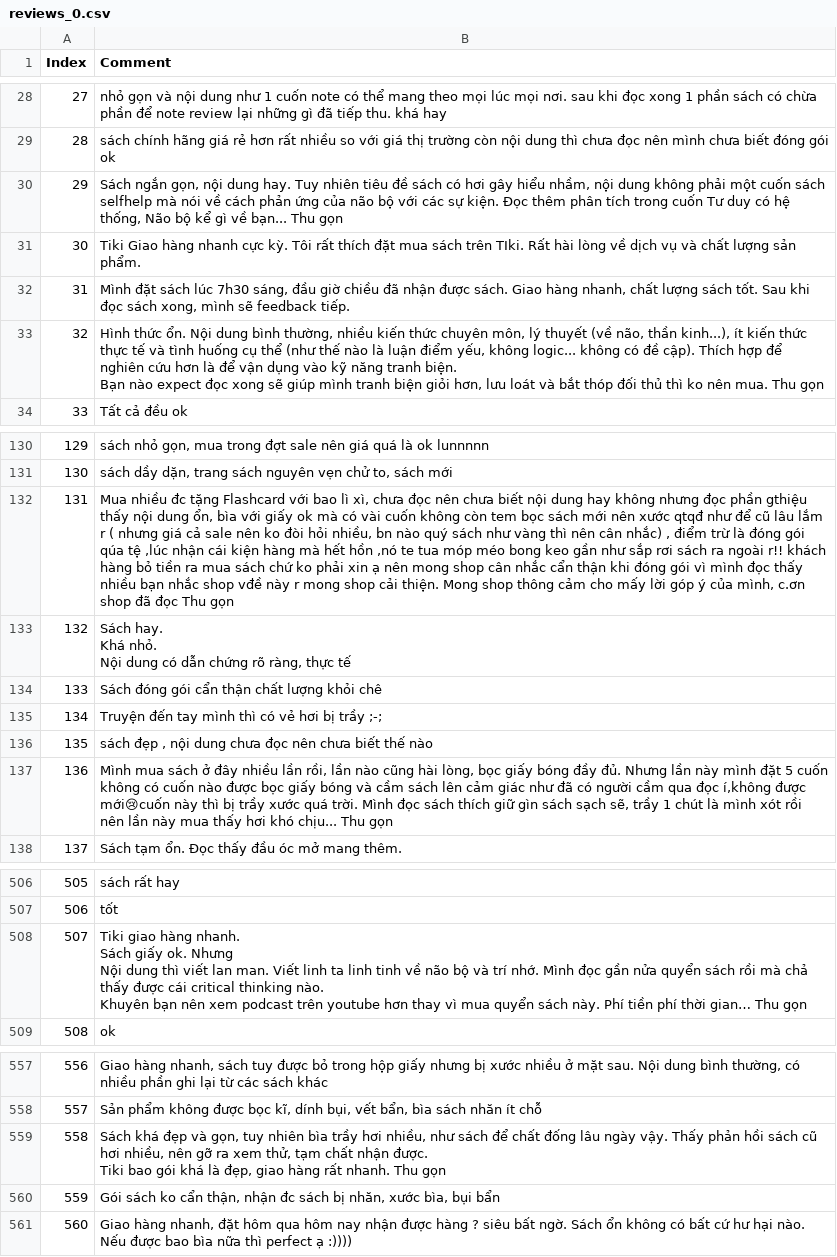
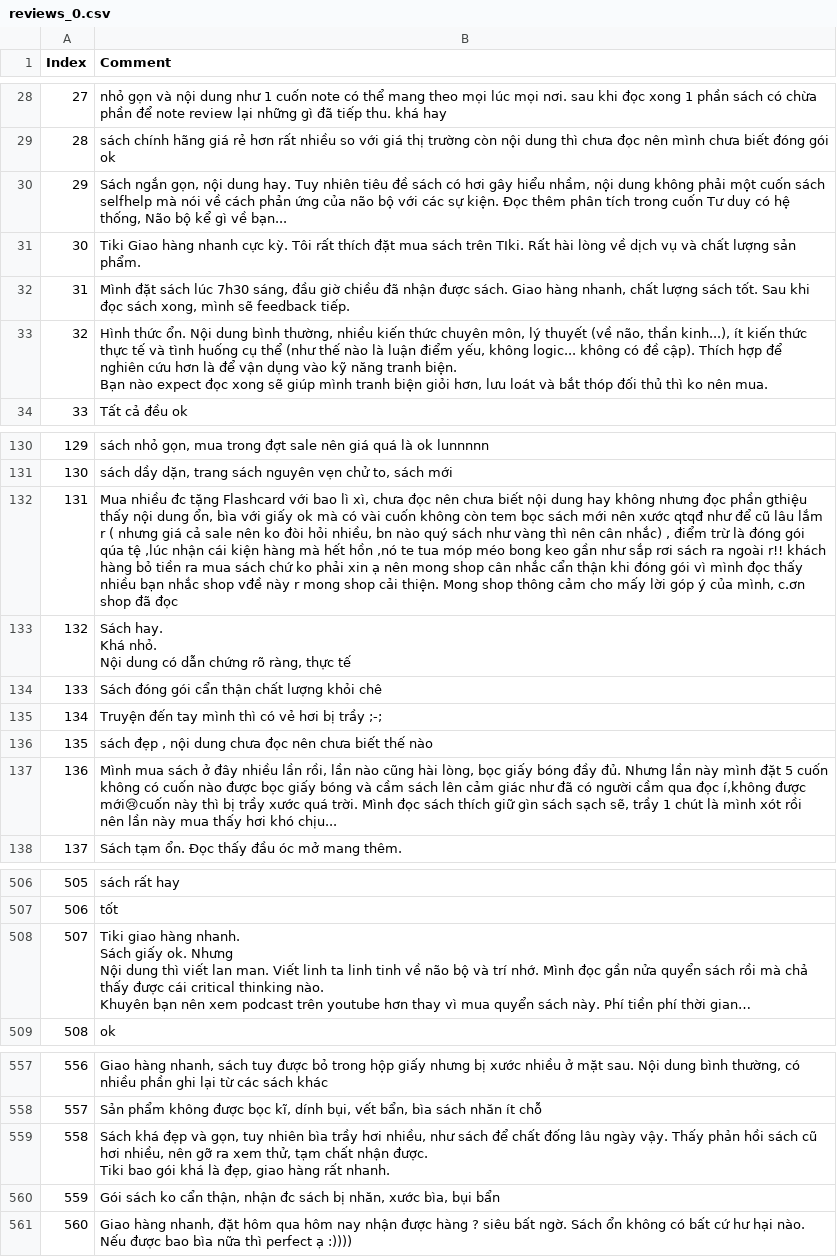
Before and after one commit to voquynhnga/crawl-data-Tiki, a CSV file: data/reviews_0.csv, drawn as a sheet; only a part is shown, gaps mark what is left out; the diff covers the shown part only; the diff names each change by its address in the sheet, - before the commit and + after, or states it on an @@ line.

```diff
--- a/data/reviews_0.csv
+++ b/data/reviews_0.csv
-B30 (Comment): …về bạn... Thu gọn
+B30 (Comment): …về bạn...
-B33 (Comment): …nên mua. Thu gọn
+B33 (Comment): …nên mua.
-B132 (Comment): …đã đọc Thu gọn
+B132 (Comment): …đã đọc
-B137 (Comment): …khó chịu... Thu gọn
+B137 (Comment): …khó chịu...
-B508 (Comment): …thời gian… Thu gọn
+B508 (Comment): …thời gian…
-B559 (Comment): …rất nhanh. Thu gọn
+B559 (Comment): …rất nhanh.
```
Also changed, not shown: 11 edited cells elsewhere in this file, data/reviews_1.csv, 3 other files.
